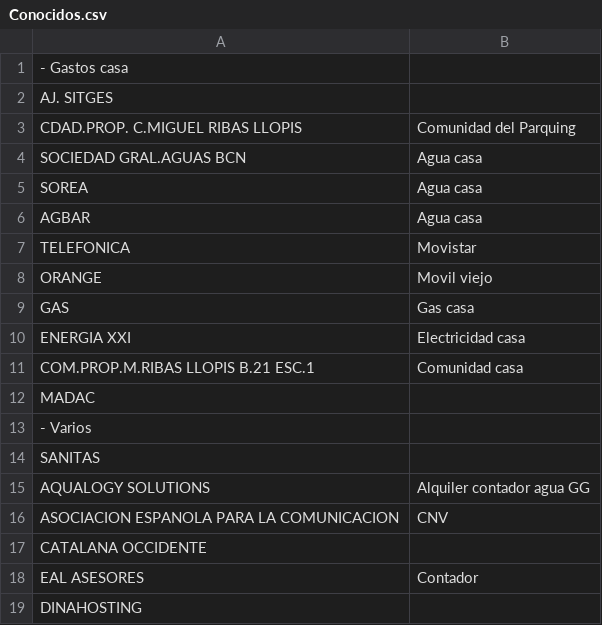
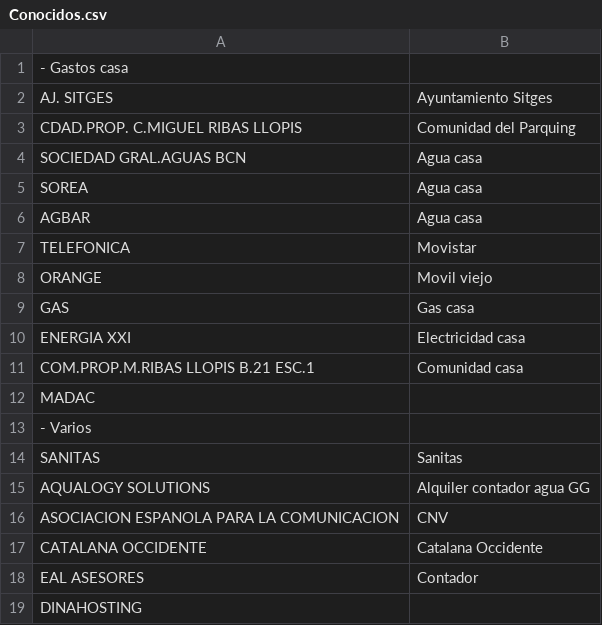
Before and after one commit to Satyam/gastos, a CSV file: Conocidos.csv, drawn as a sheet; only a part is shown.

Commit message:
Separated headings from translation. Improved formating of cells.

```diff
--- a/Conocidos.csv
+++ b/Conocidos.csv
@@ -1,3 +1,3 @@
 - Gastos casa,
-AJ. SITGES
+AJ. SITGES, Ayuntamiento Sitges
 CDAD.PROP. C.MIGUEL RIBAS LLOPIS,Comunidad del Parquing
@@ -13,6 +13,6 @@ MADAC
 - Varios,
-SANITAS
+SANITAS, Sanitas
 AQUALOGY SOLUTIONS,Alquiler contador agua GG
 ASOCIACION ESPANOLA PARA LA COMUNICACION,CNV
-CATALANA OCCIDENTE
+CATALANA OCCIDENTE, Catalana Occidente
 EAL ASESORES,Contador
```
Also changed, not shown: 3 other files.
